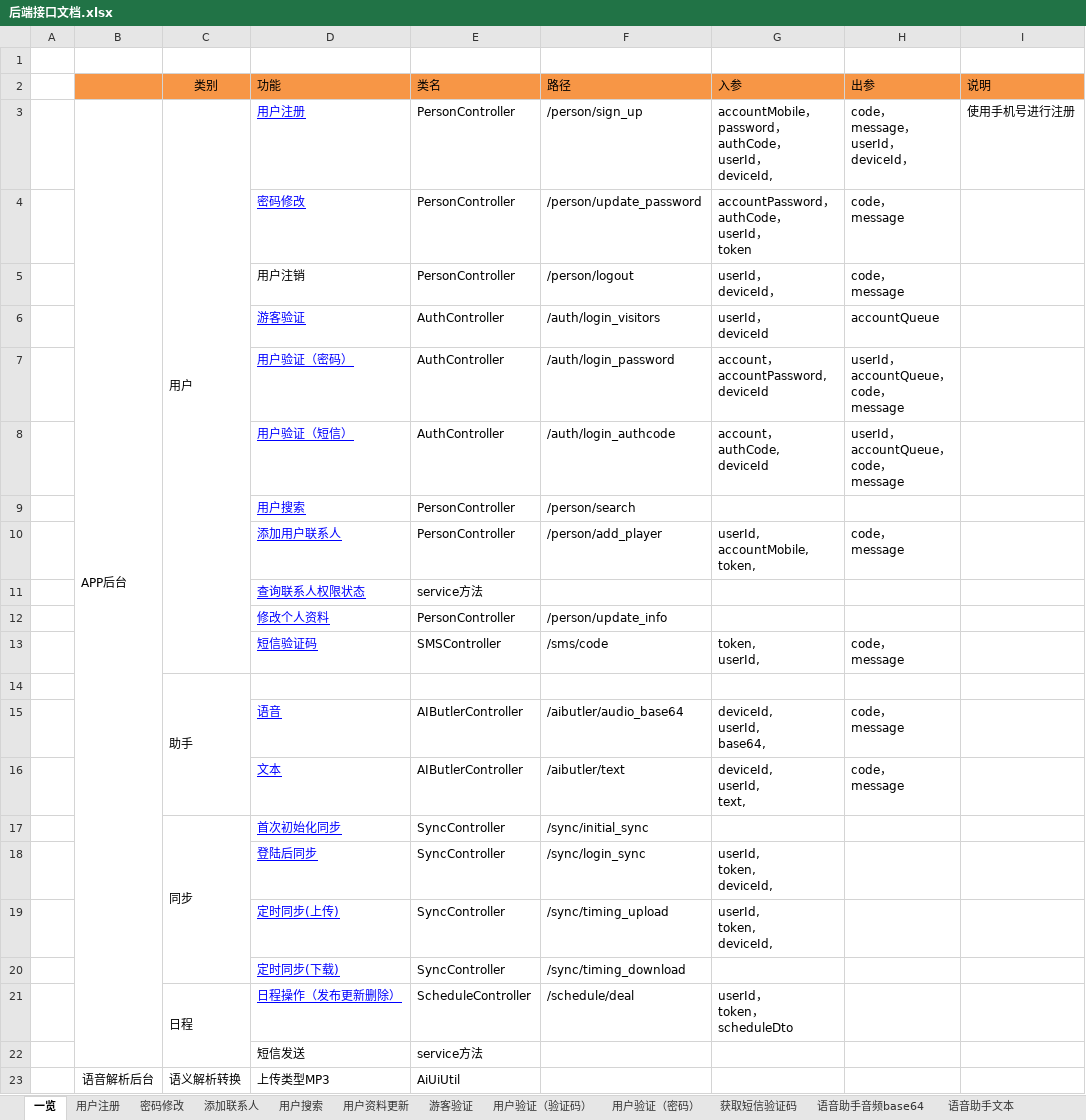
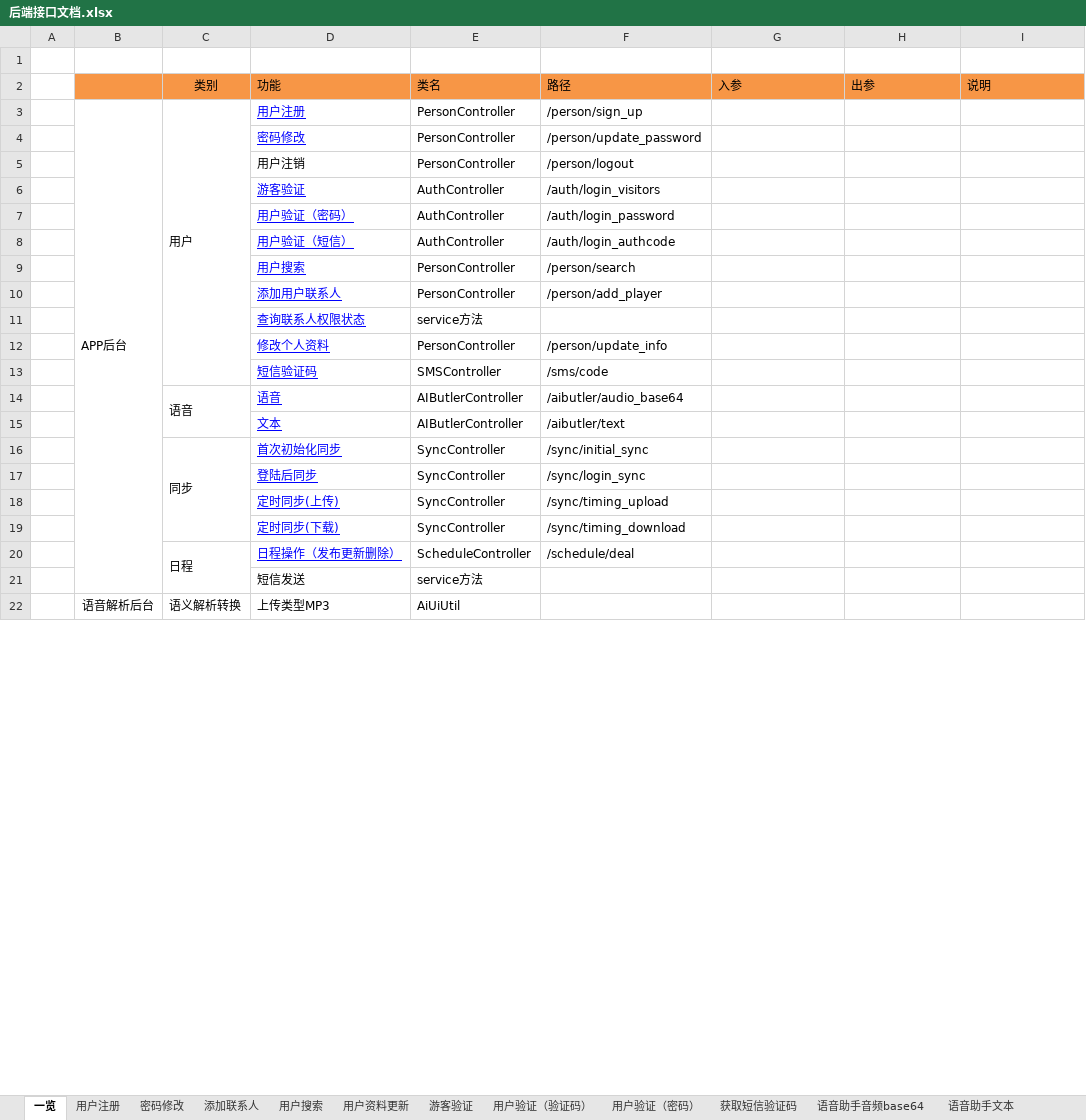
Before and after one commit to XJ-GTD/GTD2, an Excel workbook: A-开发相关文档素材/1.一期接口文档/后端接口文档.xlsx, sheet 一览, drawn as a sheet; only a part is shown; values as stored, in another font and other column widths than the file's, no borders; removed rows and columns are numbered as before the commit, all else as after; ↵ is a line break in a cell; the diff names each change by its address in the sheet, - before the commit and + after, or states it on an @@ line.

```diff
--- a/A-开发相关文档素材/1.一期接口文档/后端接口文档.xlsx (sheet 一览)
+++ b/A-开发相关文档素材/1.一期接口文档/后端接口文档.xlsx (sheet 一览)
-G3: accountMobile， ↵ password， ↵ authCode， ↵ userId， ↵ deviceId,
+G3: (empty)
-H3: code， ↵ message， ↵ userId， ↵ deviceId，
+H3: (empty)
-I3: 使用手机号进行注册
+I3: (empty)
-G4: accountPassword， ↵ authCode， ↵ userId， ↵ token
+G4: (empty)
-H4:H5: code， ↵ message
+H4:H5: (empty)
-G5: userId， ↵ deviceId，
+G5: (empty)
-G6: userId， ↵ deviceId
+G6: (empty)
-H6: accountQueue
+H6: (empty)
-G7: account， ↵ accountPassword, ↵ deviceId
+G7: (empty)
-H7:H8: userId， ↵ accountQueue， ↵ code， ↵ message
+H7:H8: (empty)
-G8: account， ↵ authCode, ↵ deviceId
+G8: (empty)
-G10: userId, ↵ accountMobile, ↵ token,
+G10: (empty)
-H10: code， ↵ message
+H10: (empty)
-G13: token, ↵ userId,
+G13: (empty)
-H13: code， ↵ message
+H13: (empty)
-row 14:  |  | 助手
-C14: (empty)
+C14: 语音
+C14:C15 merged
-G14: deviceId, ↵ userId, ↵ base64,
+G14: (empty)
-H14:H15: code， ↵ message
+H14:H15: (empty)
-G15: deviceId, ↵ userId, ↵ text,
+G15: (empty)
-G17:G18: userId, ↵ token, ↵ deviceId,
+G17:G18: (empty)
-G20: userId， ↵ token， ↵ scheduleDto
+G20: (empty)
```
Also changed, not shown: sheet 初始化数据同步, other sheet tabs, A-开发相关文档素材/5.其他文档/公共配置数据/CODE值管理.xlsx, 15 other files.
